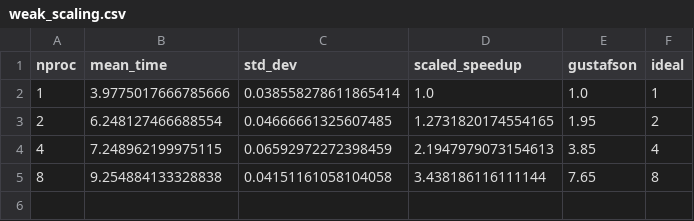
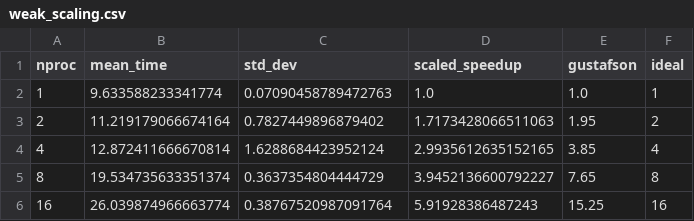
Before and after one commit to LukaPetkovic02/NTP-double-pendulum-simulation, a CSV file: python/src/results/weak_scaling.csv, drawn as a sheet.

```diff
--- a/python/src/results/weak_scaling.csv
+++ b/python/src/results/weak_scaling.csv
@@ -1,5 +1,6 @@
 nproc,mean_time,std_dev,scaled_speedup,gustafson,ideal
-1,3.9775017666785666,0.038558278611865414,1.0,1.0,1
-2,6.248127466688554,0.04666661325607485,1.2731820174554165,1.95,2
-4,7.248962199975115,0.06592972272398459,2.1947979073154613,3.85,4
-8,9.254884133328838,0.04151161058104058,3.438186116111144,7.65,8
+1,9.633588233341774,0.07090458789472763,1.0,1.0,1
+2,11.219179066674164,0.7827449896879402,1.7173428066511063,1.95,2
+4,12.872411666670814,1.6288684423952124,2.9935612635152165,3.85,4
+8,19.534735633351374,0.3637354804444729,3.9452136600792227,7.65,8
+16,26.039874966663774,0.38767520987091764,5.91928386487243,15.25,16
```
Also changed, not shown: python/src/results/strong_scaling.csv, rust/results_rust_weak.csv, 9 other files.
